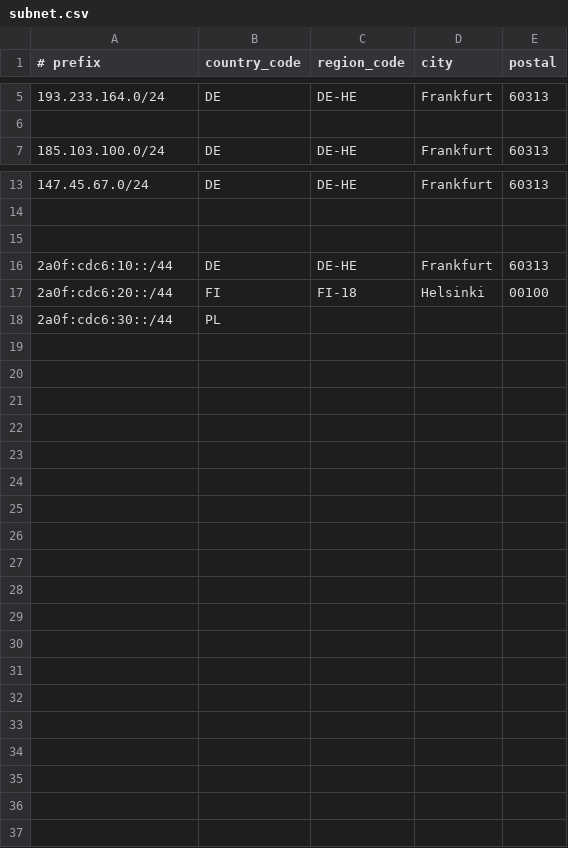
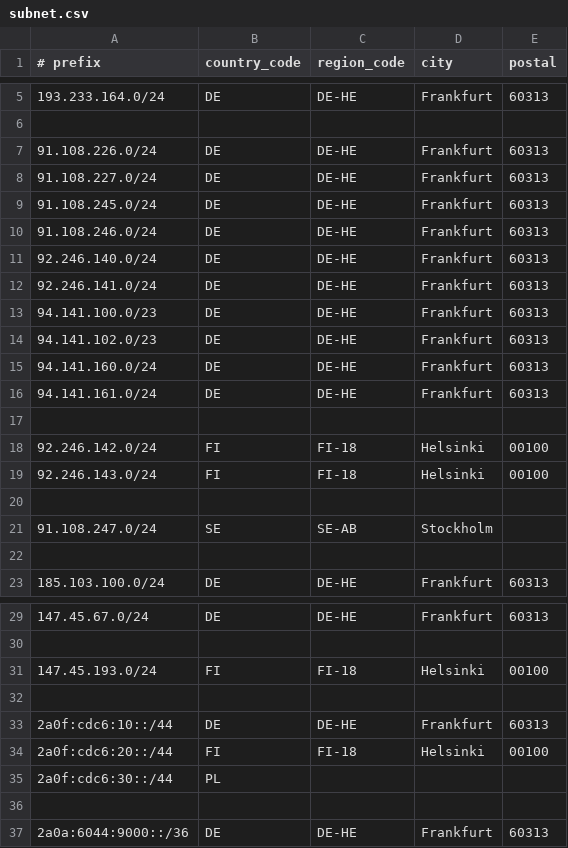
Before and after one commit to dpkgsoft/geofeed-asn, a CSV file: subnet.csv, drawn as a sheet; only a part is shown, gaps mark what is left out; the diff names each change by its address in the sheet, - before the commit and + after, or states it on an @@ line.

Commit message:
Add f*cking networks

```diff
--- a/subnet.csv
+++ b/subnet.csv
+row 7: 91.108.226.0/24 | DE | DE-HE | Frankfurt | 60313
+row 8: 91.108.227.0/24 | DE | DE-HE | Frankfurt | 60313
+row 9: 91.108.245.0/24 | DE | DE-HE | Frankfurt | 60313
+row 10: 91.108.246.0/24 | DE | DE-HE | Frankfurt | 60313
+row 11: 92.246.140.0/24 | DE | DE-HE | Frankfurt | 60313
+row 12: 92.246.141.0/24 | DE | DE-HE | Frankfurt | 60313
+row 13: 94.141.100.0/23 | DE | DE-HE | Frankfurt | 60313
+row 14: 94.141.102.0/23 | DE | DE-HE | Frankfurt | 60313
+row 15: 94.141.160.0/24 | DE | DE-HE | Frankfurt | 60313
+row 16: 94.141.161.0/24 | DE | DE-HE | Frankfurt | 60313
+row 17: (empty)
+row 18: 92.246.142.0/24 | FI | FI-18 | Helsinki | 00100
+row 19: 92.246.143.0/24 | FI | FI-18 | Helsinki | 00100
+row 20: (empty)
+row 21: 91.108.247.0/24 | SE | SE-AB | Stockholm
+row 22: (empty)
+row 31: 147.45.193.0/24 | FI | FI-18 | Helsinki | 00100
+row 36: (empty)
+row 37: 2a0a:6044:9000::/36 | DE | DE-HE | Frankfurt | 60313
```
